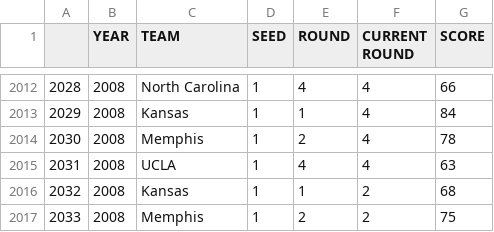
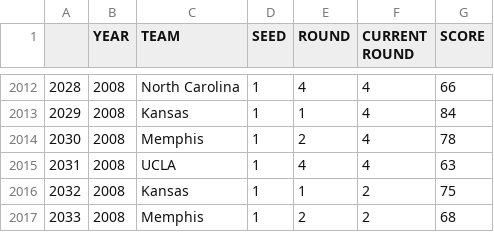
Before and after one commit to jacksonisidor/March-Madness-Simulator, a CSV file: data/tournament_matchups.csv, drawn as a sheet; only a part is shown, gaps mark what is left out.

```diff
--- a/data/tournament_matchups.csv
+++ b/data/tournament_matchups.csv
@@ -2015,3 +2015,3 @@
 2031,2008,UCLA,1,4,4,63
-2032,2008,Kansas,1,1,2,68
-2033,2008,Memphis,1,2,2,75
+2032,2008,Kansas,1,1,2,75
+2033,2008,Memphis,1,2,2,68
```
Also changed, not shown: 1 other file.
